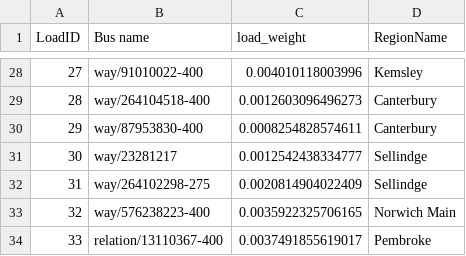
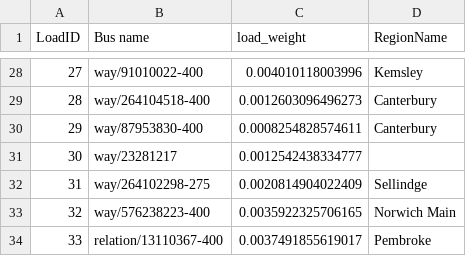
Before and after one commit to zhichuanma/Nature-EV, a CSV file: data/Loads.csv, drawn as a sheet; only a part is shown, gaps mark what is left out.

```diff
--- a/data/Loads.csv
+++ b/data/Loads.csv
@@ -30,3 +30,3 @@ LoadID,Bus name,load_weight,RegionName
 29,way/87953830-400,0.0008254828574611,Canterbury
-30,way/23281217,0.0012542438334777,Sellindge
+30,way/23281217,0.0012542438334777,
 31,way/264102298-275,0.0020814904022409,Sellindge
```
Also changed, not shown: data/Buses.csv, data/Links.csv, 6 other files.
